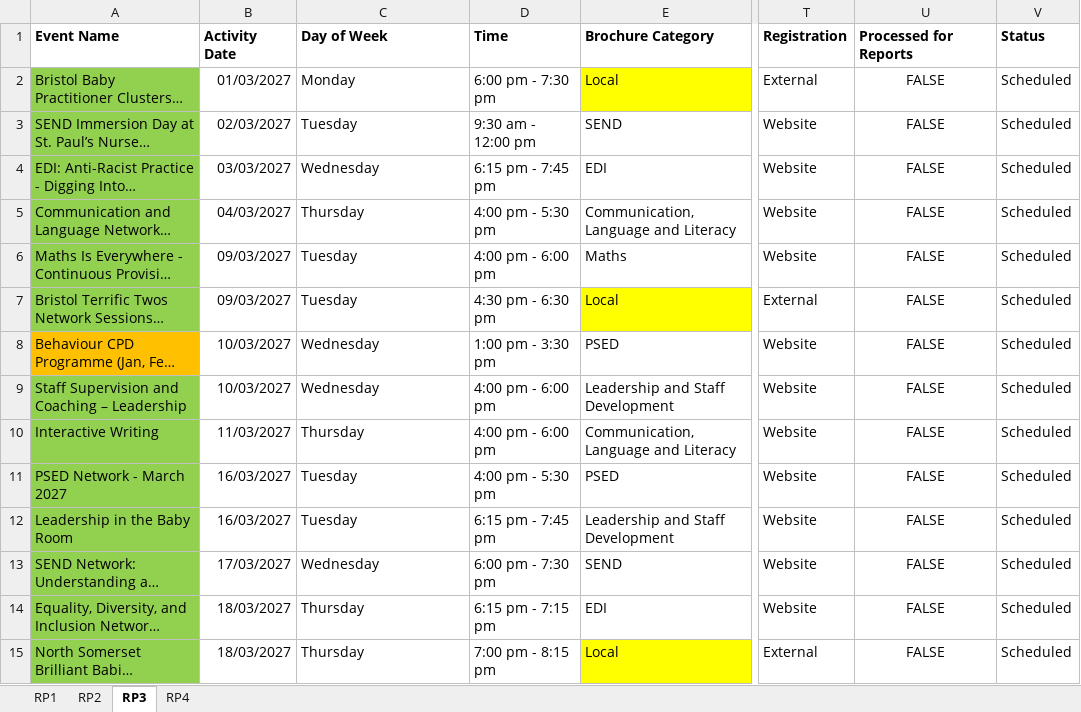
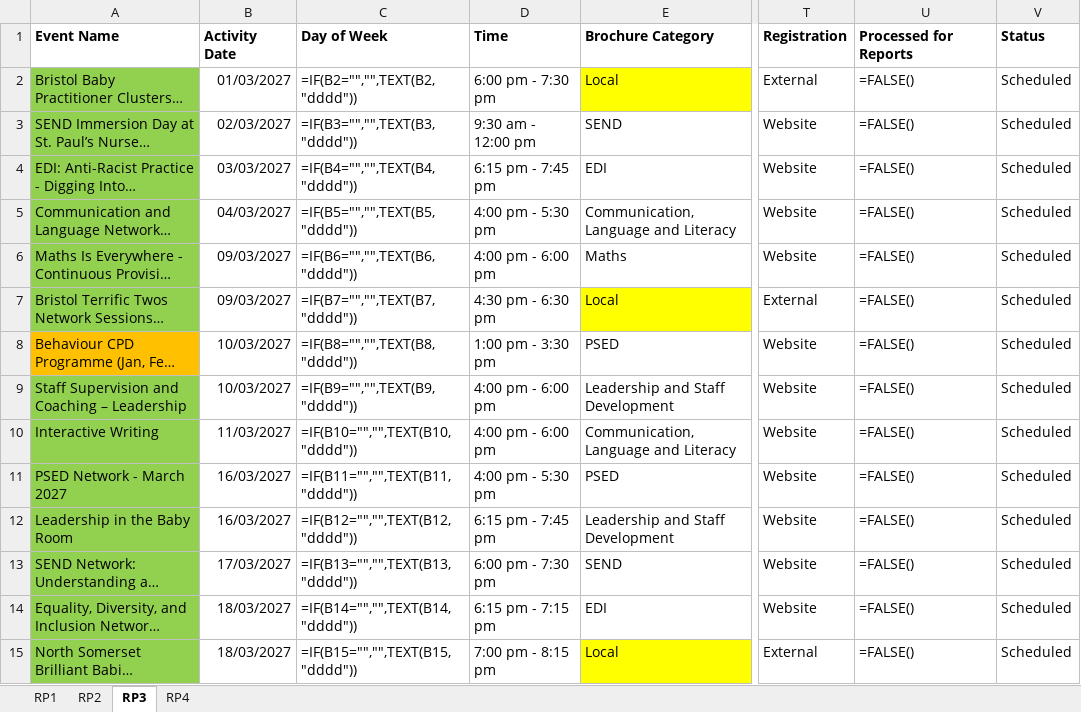
Before and after one commit to Alimaggs/SPH-Dashboard, an Excel workbook: Data/2026-2027 SPH Activity Master List.xlsx, sheet RP3, drawn as a sheet; only a part is shown, gaps mark what is left out; long unchanged cells end in …; values as stored, in another font and other column widths than the file's, no borders; formulas without a stored value are shown as written; table styles not drawn; the diff covers the shown part only; the diff names each change by its address in the sheet, - before the commit and + after, or states it on an @@ line.

```diff
--- a/Data/2026-2027 SPH Activity Master List.xlsx (sheet RP3)
+++ b/Data/2026-2027 SPH Activity Master List.xlsx (sheet RP3)
-C2 (Day of Week): Monday
+C2 (Day of Week): =IF(B2="","",TEXT(B2,"dddd"))
-U2:U15 (Processed for Reports): FALSE
+U2:U15 (Processed for Reports): =FALSE()
-U2:U15 alignment: center
+U2:U15 alignment: left
-C3 (Day of Week): Tuesday
+C3 (Day of Week): =IF(B3="","",TEXT(B3,"dddd"))
-C4 (Day of Week): Wednesday
+C4 (Day of Week): =IF(B4="","",TEXT(B4,"dddd"))
-C5 (Day of Week): Thursday
+C5 (Day of Week): =IF(B5="","",TEXT(B5,"dddd"))
-C6 (Day of Week): Tuesday
+C6 (Day of Week): =IF(B6="","",TEXT(B6,"dddd"))
-C7 (Day of Week): Tuesday
+C7 (Day of Week): =IF(B7="","",TEXT(B7,"dddd"))
-C8 (Day of Week): Wednesday
+C8 (Day of Week): =IF(B8="","",TEXT(B8,"dddd"))
-C9 (Day of Week): Wednesday
+C9 (Day of Week): =IF(B9="","",TEXT(B9,"dddd"))
-C10 (Day of Week): Thursday
+C10 (Day of Week): =IF(B10="","",TEXT(B10,"dddd"))
-C11 (Day of Week): Tuesday
+C11 (Day of Week): =IF(B11="","",TEXT(B11,"dddd"))
-C12 (Day of Week): Tuesday
+C12 (Day of Week): =IF(B12="","",TEXT(B12,"dddd"))
-C13 (Day of Week): Wednesday
+C13 (Day of Week): =IF(B13="","",TEXT(B13,"dddd"))
-C14 (Day of Week): Thursday
+C14 (Day of Week): =IF(B14="","",TEXT(B14,"dddd"))
-C15 (Day of Week): Thursday
+C15 (Day of Week): =IF(B15="","",TEXT(B15,"dddd"))
```
Also changed, not shown: 46 edited cells and cell formats elsewhere in this sheet, sheet RP2, sheet RP1, sheet RP4, 3 other files.
